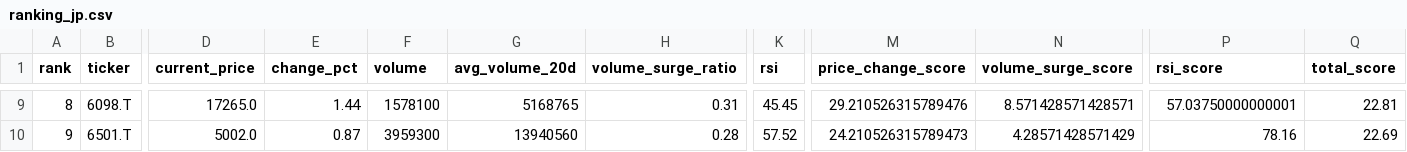
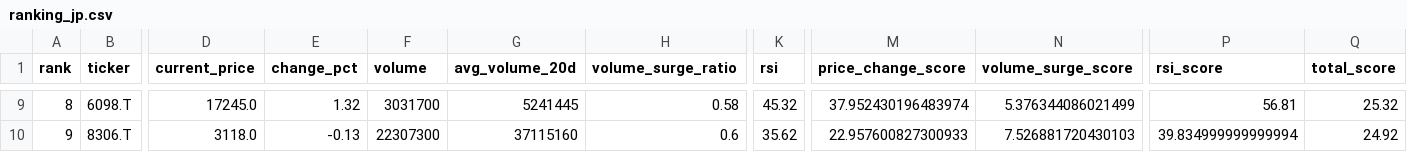
Before and after one commit to ynokinawa19-lgtm/stock-ranking-app, a CSV file: data/ranking_jp.csv, drawn as a sheet; only a part is shown, gaps mark what is left out; the diff covers the shown part only; the diff names each change by its address in the sheet, - before the commit and + after, or states it on an @@ line.

```diff
--- a/data/ranking_jp.csv
+++ b/data/ranking_jp.csv
-D9 (current_price): 17265.0
+D9 (current_price): 17245.0
-E9 (change_pct): 1.44
+E9 (change_pct): 1.32
-F9 (volume): 1578100
+F9 (volume): 3031700
-G9 (avg_volume_20d): 5168765
+G9 (avg_volume_20d): 5241445
-H9 (volume_surge_ratio): 0.31
+H9 (volume_surge_ratio): 0.58
-K9 (rsi): 45.45
+K9 (rsi): 45.32
-M9 (price_change_score): 29.210526315789476
+M9 (price_change_score): 37.952430196483974
-N9 (volume_surge_score): 8.571428571428571
+N9 (volume_surge_score): 5.376344086021499
-P9 (rsi_score): 57.03750000000001
+P9 (rsi_score): 56.81
-Q9 (total_score): 22.81
+Q9 (total_score): 25.32
-B10 (ticker): 6501.T
+B10 (ticker): 8306.T
-D10 (current_price): 5002.0
+D10 (current_price): 3118.0
-E10 (change_pct): 0.87
+E10 (change_pct): -0.13
-F10 (volume): 3959300
+F10 (volume): 22307300
-G10 (avg_volume_20d): 13940560
+G10 (avg_volume_20d): 37115160
-H10 (volume_surge_ratio): 0.28
+H10 (volume_surge_ratio): 0.6
-K10 (rsi): 57.52
+K10 (rsi): 35.62
-M10 (price_change_score): 24.210526315789473
+M10 (price_change_score): 22.957600827300933
-N10 (volume_surge_score): 4.28571428571429
+N10 (volume_surge_score): 7.526881720430103
-P10 (rsi_score): 78.16
+P10 (rsi_score): 39.834999999999994
-Q10 (total_score): 22.69
+Q10 (total_score): 24.92
```
Also changed, not shown: 170 edited cells elsewhere in this file, 3 other files.
